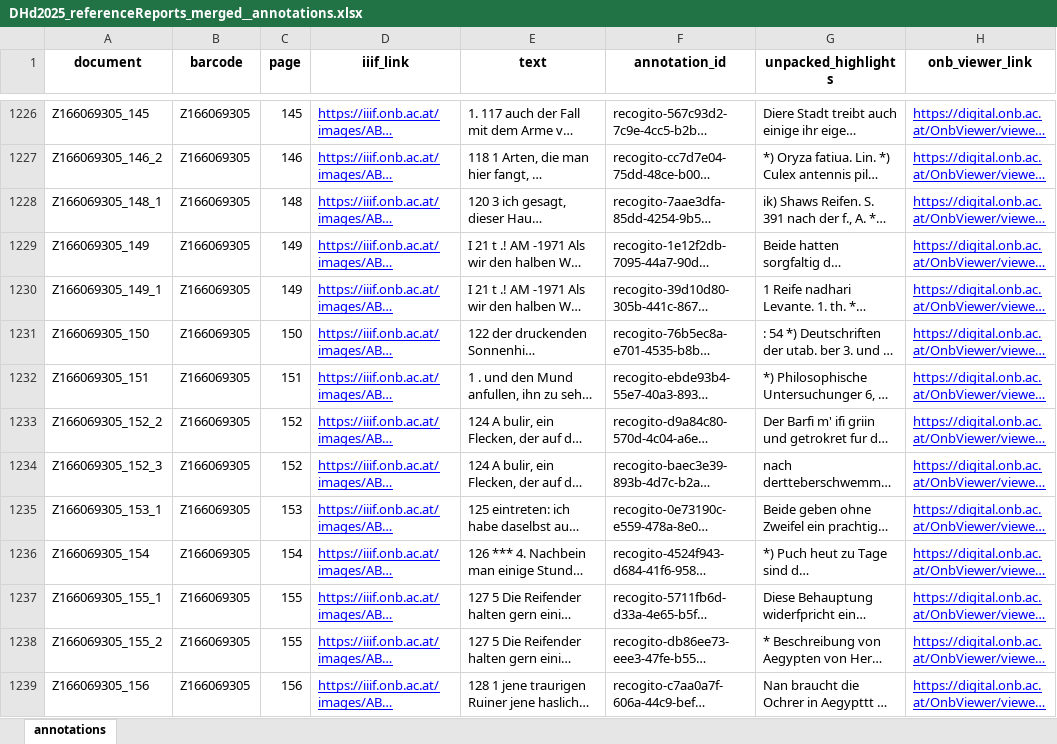
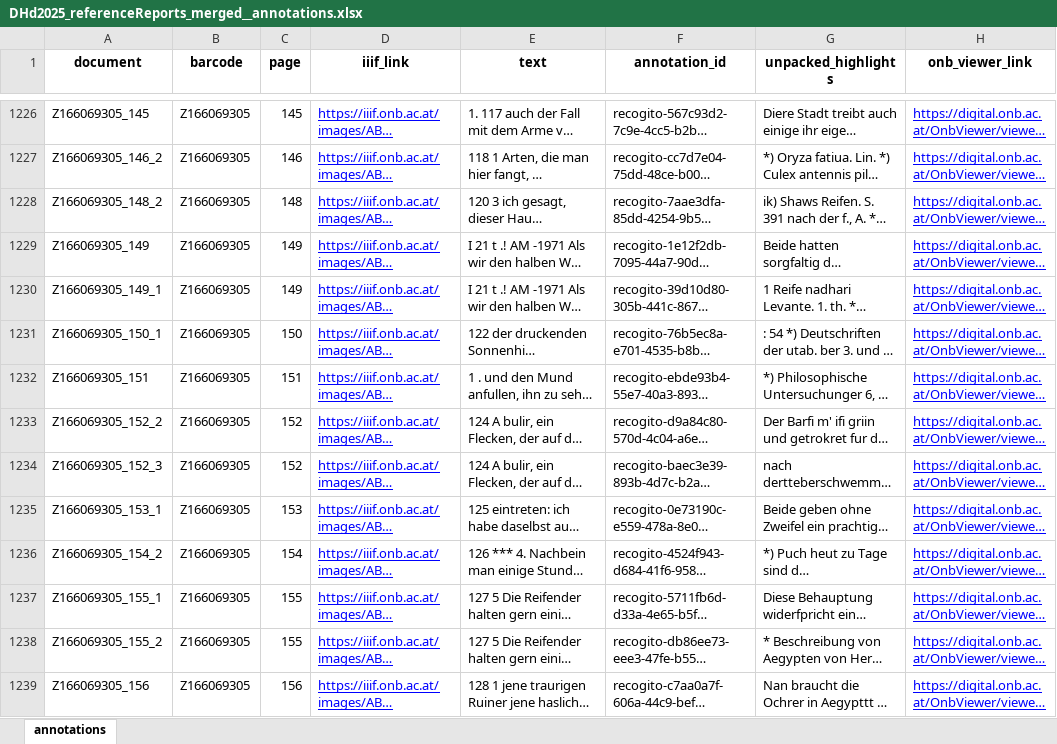
Before and after one commit to ONiT-project/onit-text-analysis, an Excel workbook: data/annotations/DHd2025_referenceReports_merged__annotations.xlsx, sheet annotations, drawn as a sheet; only a part is shown, gaps mark what is left out; long unchanged cells end in …; values as stored, in another font and other column widths than the file's, no borders; the diff covers the shown part only; the diff names each change by its address in the sheet, - before the commit and + after, or states it on an @@ line.

Commit message:
Fixed errors in annotations metadata

```diff
--- a/data/annotations/DHd2025_referenceReports_merged__annotations.xlsx (sheet annotations)
+++ b/data/annotations/DHd2025_referenceReports_merged__annotations.xlsx (sheet annotations)
-A1228 (document): Z166069305_148_1
+A1228 (document): Z166069305_148_2
-A1231 (document): Z166069305_150
+A1231 (document): Z166069305_150_1
-A1236 (document): Z166069305_154
+A1236 (document): Z166069305_154_2
```
Also changed, not shown: 13 added rows, 13 removed rows and 132 edited cells elsewhere in this sheet, 2 other files.
